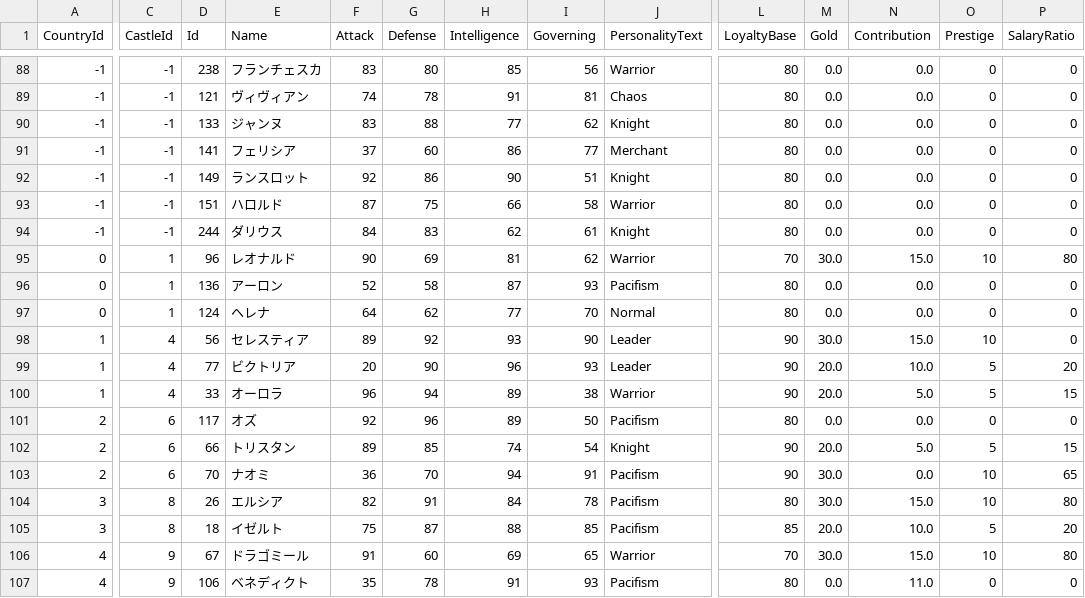
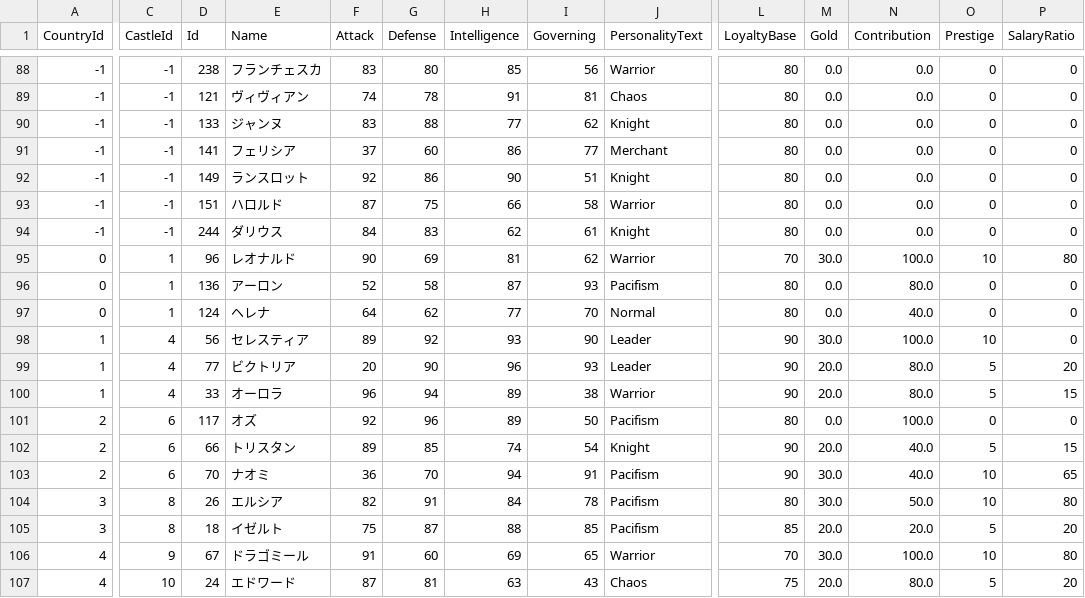
Before and after one commit to 778a0a/betrayer2, a CSV file: Assets/Resources/Scenarios/01/character_data.csv, drawn as a sheet; only a part is shown, gaps mark what is left out; the diff covers the shown part only; the diff names each change by its address in the sheet, - before the commit and + after, or states it on an @@ line.

```diff
--- a/Assets/Resources/Scenarios/01/character_data.csv
+++ b/Assets/Resources/Scenarios/01/character_data.csv
-N95 (Contribution): 15.0
+N95 (Contribution): 100.0
-N96 (Contribution): 0.0
+N96 (Contribution): 80.0
-N97 (Contribution): 0.0
+N97 (Contribution): 40.0
-N98 (Contribution): 15.0
+N98 (Contribution): 100.0
-N99 (Contribution): 10.0
+N99 (Contribution): 80.0
-N100 (Contribution): 5.0
+N100 (Contribution): 80.0
-N101 (Contribution): 0.0
+N101 (Contribution): 100.0
-N102 (Contribution): 5.0
+N102 (Contribution): 40.0
-N103 (Contribution): 0.0
+N103 (Contribution): 40.0
-N104 (Contribution): 15.0
+N104 (Contribution): 50.0
-N105 (Contribution): 10.0
+N105 (Contribution): 20.0
-N106 (Contribution): 15.0
+N106 (Contribution): 100.0
-C107 (CastleId): 9
+C107 (CastleId): 10
-D107 (Id): 106
+D107 (Id): 24
-E107 (Name): ベネディクト
+E107 (Name): エドワード
-F107 (Attack): 35
+F107 (Attack): 87
-G107 (Defense): 78
+G107 (Defense): 81
-H107 (Intelligence): 91
+H107 (Intelligence): 63
-I107 (Governing): 93
+I107 (Governing): 43
-J107 (PersonalityText): Pacifism
+J107 (PersonalityText): Chaos
-L107 (LoyaltyBase): 80
+L107 (LoyaltyBase): 75
-M107 (Gold): 0.0
+M107 (Gold): 20.0
-N107 (Contribution): 11.0
+N107 (Contribution): 80.0
-O107 (Prestige): 0
+O107 (Prestige): 5
-P107 (SalaryRatio): 0
+P107 (SalaryRatio): 20
```
Also changed, not shown: 151 edited cells elsewhere in this file, 1 other file.
